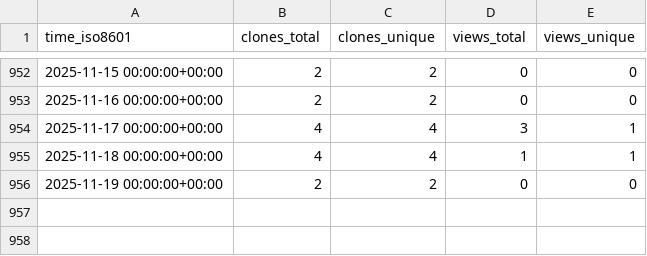
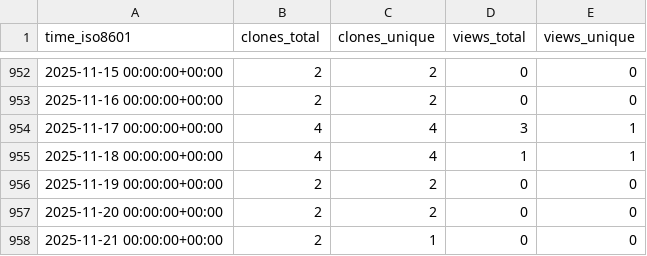
Before and after one commit to dlcgold/muPBWT, a CSV file: dlcgold/muPBWT/ghrs-data/views_clones_aggregate.csv, drawn as a sheet; only a part is shown, gaps mark what is left out.

```diff
--- a/dlcgold/muPBWT/ghrs-data/views_clones_aggregate.csv
+++ b/dlcgold/muPBWT/ghrs-data/views_clones_aggregate.csv
@@ -956 +956,3 @@ time_iso8601,clones_total,clones_unique,views_total,views_unique
 2025-11-19 00:00:00+00:00,2,2,0,0
+2025-11-20 00:00:00+00:00,2,2,0,0
+2025-11-21 00:00:00+00:00,2,1,0,0
```
Also changed, not shown: 1 other file.
